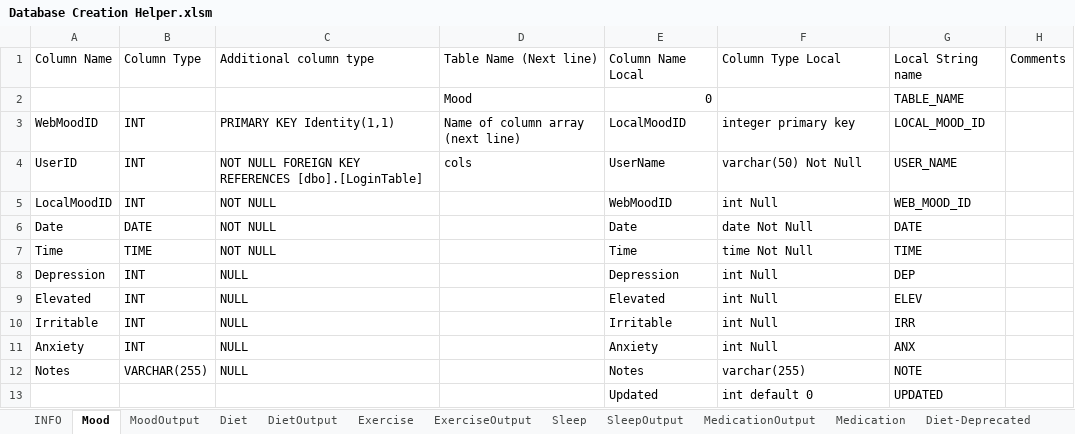
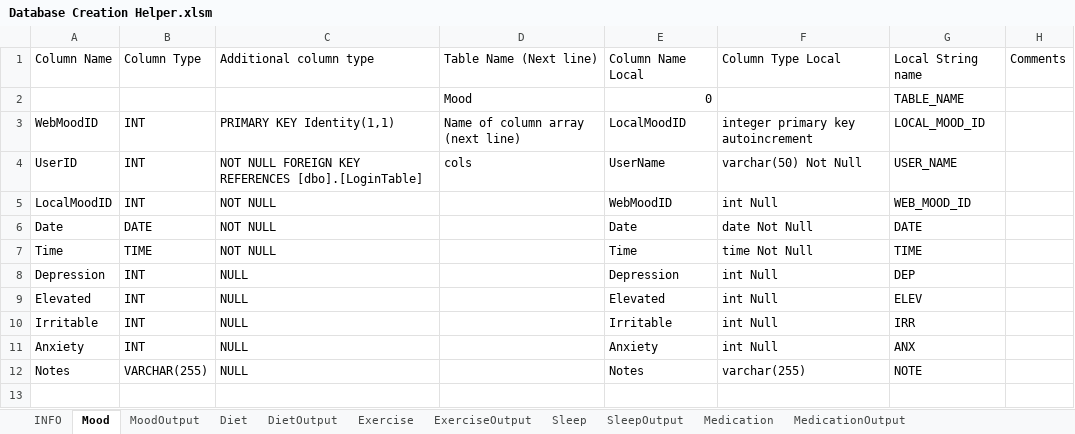
Before and after one commit to Biometrix-Health-Self-Improvement/BiometrixSQL, an Excel workbook: Database Creation Helper.xlsm, sheet Mood, drawn as a sheet; values as stored, in another font and other column widths than the file's, no borders; the diff names each change by its address in the sheet, - before the commit and + after, or states it on an @@ line.

```diff
--- a/Database Creation Helper.xlsm (sheet Mood)
+++ b/Database Creation Helper.xlsm (sheet Mood)
-sheet tab: Diet-Deprecated
@@ sheet tab order changed: INFO | Mood | MoodOutput | Diet | DietOutput | Exercise | ExerciseOutput | Sleep | SleepOutput | Medication | MedicationOutput @@
-F3: integer primary key
+F3: integer primary key autoincrement
-row 13:  |  |  |  | Updated | int default 0 | UPDATED
```
Also changed, not shown: sheet MedicationOutput, sheet SleepOutput, sheet ExerciseOutput, sheet DietOutput, sheet MoodOutput, sheet Sleep, 3 more sheets, 5 other files.
